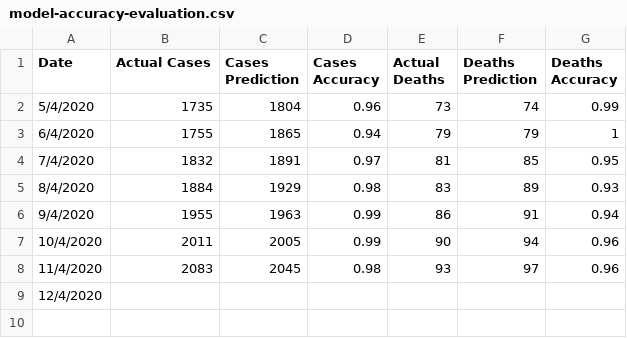
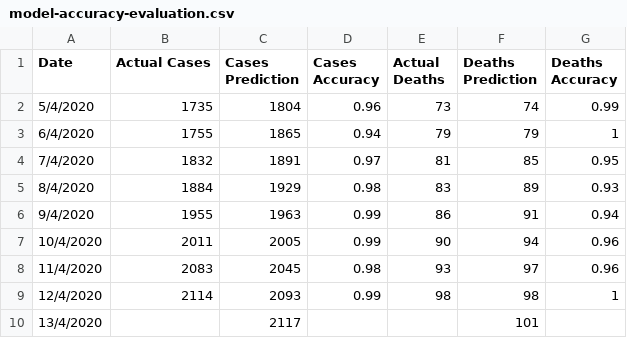
Before and after one commit to mastavralis/dm-covid-19-greece, a CSV file: dataset/model-accuracy-evaluation.csv, drawn as a sheet.

Commit message:
accuracy added

```diff
--- a/dataset/model-accuracy-evaluation.csv
+++ b/dataset/model-accuracy-evaluation.csv
@@ -8,2 +8,3 @@
 11/4/2020,2083,2045,0.98,93,97,0.96
-12/4/2020,,,,,,
+12/4/2020,2114,2093,0.99,98,98,1
+13/4/2020,,2117,,,101,
```
Also changed, not shown: 1 other file.
